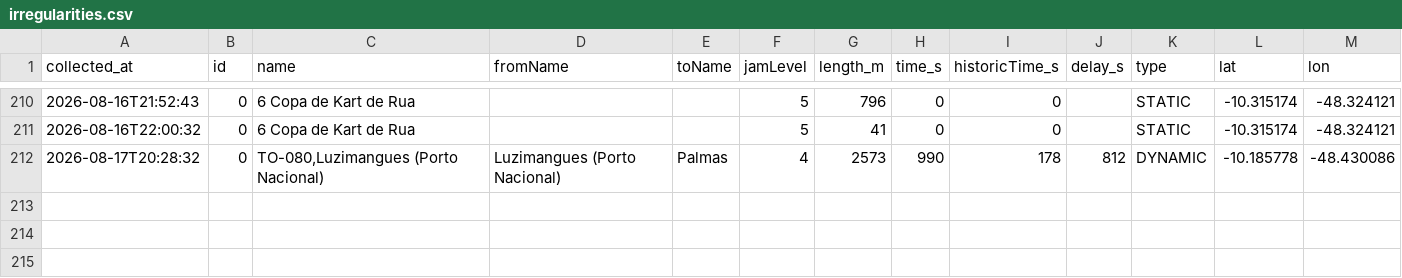
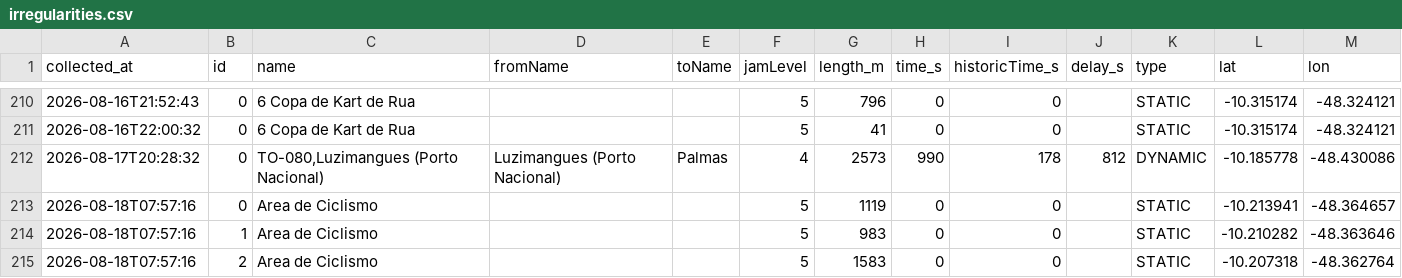
Before and after one commit to mobilidadepalmas/painel-mobilidade-palmas, a CSV file: scripts/waze/processed/irregularities.csv, drawn as a sheet; only a part is shown, gaps mark what is left out; the diff names each change by its address in the sheet, - before the commit and + after, or states it on an @@ line.

```diff
--- a/scripts/waze/processed/irregularities.csv
+++ b/scripts/waze/processed/irregularities.csv
+row 213: 2026-08-18T07:57:16 | 0 | Area de Ciclismo |  |  | 5 | 1119 | 0 | 0 |  | STATIC | -10.213941 | -48.364657
+row 214: 2026-08-18T07:57:16 | 1 | Area de Ciclismo |  |  | 5 | 983 | 0 | 0 |  | STATIC | -10.210282 | -48.363646
+row 215: 2026-08-18T07:57:16 | 2 | Area de Ciclismo |  |  | 5 | 1583 | 0 | 0 |  | STATIC | -10.207318 | -48.362764
```
Also changed, not shown: scripts/waze/processed/collection_log.csv, scripts/waze/processed/traffic_view.csv, 3 other files.
